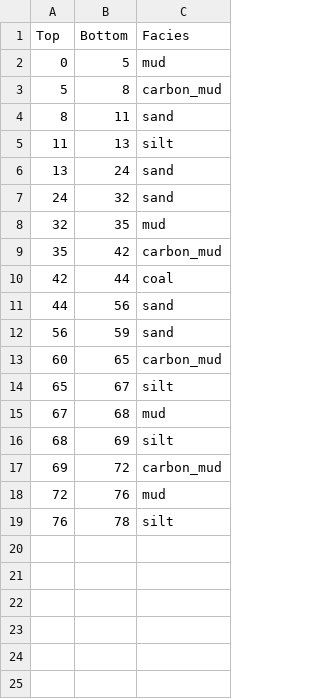
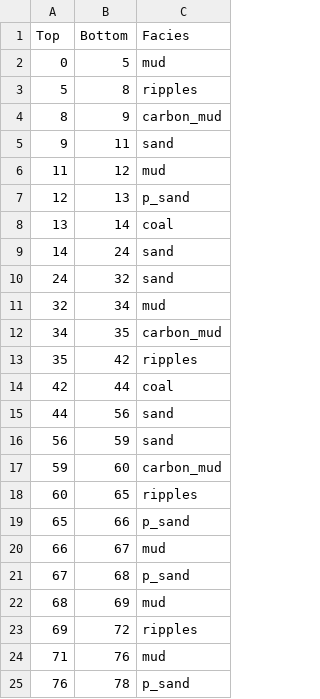
Before and after one commit to fahadkhanfrs/Lithology-reconstruction-using-XGB, a CSV file: data/raw_lithologs/litholog11.csv, drawn as a sheet.

```diff
--- a/data/raw_lithologs/litholog11.csv
+++ b/data/raw_lithologs/litholog11.csv
@@ -2,9 +2,13 @@ Top,Bottom,Facies
 0,5,mud
-5,8,carbon_mud
-8,11,sand
-11,13,silt
-13,24,sand
+5,8,ripples
+8,9,carbon_mud
+9,11,sand
+11,12,mud
+12,13,p_sand
+13,14,coal
+14,24,sand
 24,32,sand
-32,35,mud
-35,42,carbon_mud
+32,34,mud
+34,35,carbon_mud
+35,42,ripples
 42,44,coal
@@ -12,8 +16,10 @@ Top,Bottom,Facies
 56,59,sand
-60,65,carbon_mud
-65,67,silt
-67,68,mud
-68,69,silt
-69,72,carbon_mud
-72,76,mud
-76,78,silt
+59,60,carbon_mud
+60,65,ripples
+65,66,p_sand
+66,67,mud
+67,68,p_sand
+68,69,mud
+69,72,ripples
+71,76,mud
+76,78,p_sand
```
Also changed, not shown: data/processed/lithologs_unified.csv, data/raw_lithologs/litholog10.csv, 45 other files.
